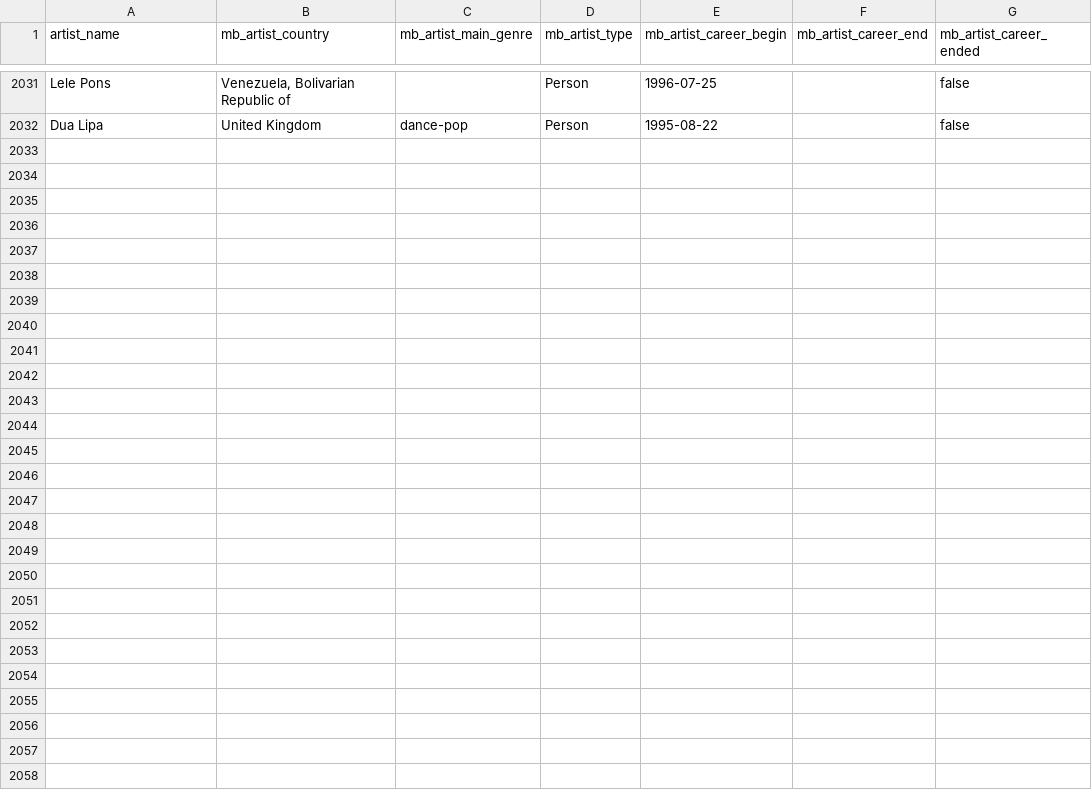
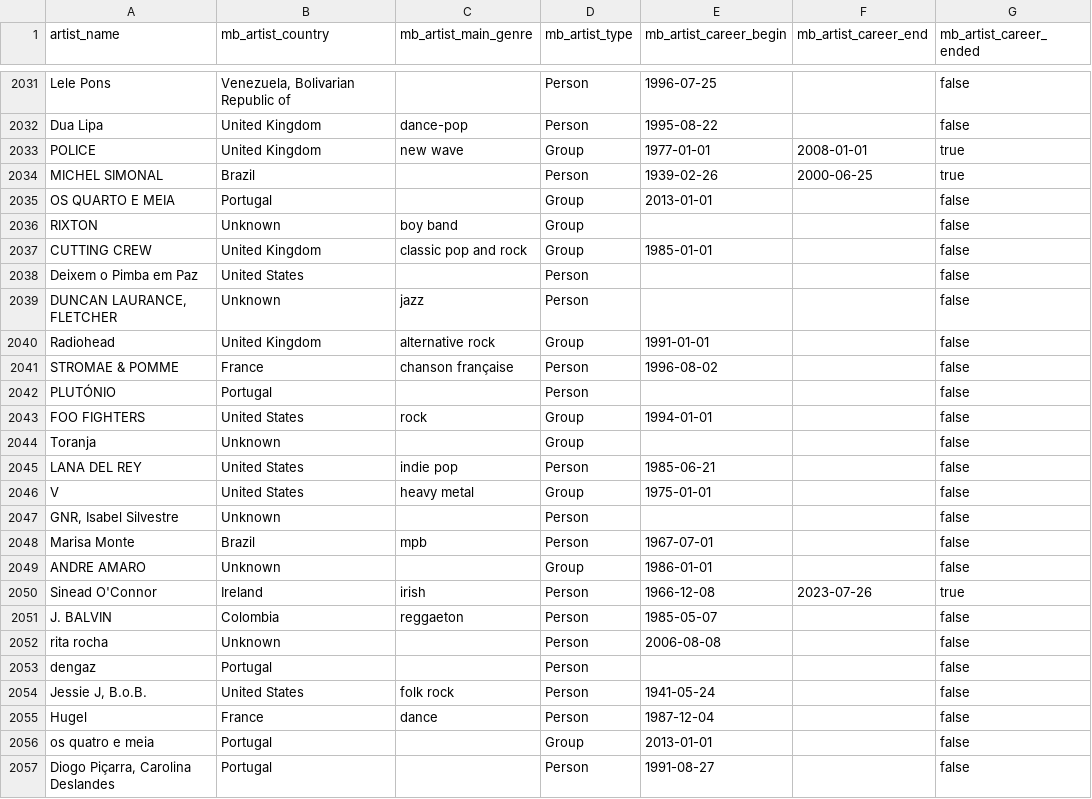
Before and after one commit to Tyainss/portuguese-radio-analysis, a CSV file: extract_folder/musicbrainz_info_extract.csv, drawn as a sheet; only a part is shown, gaps mark what is left out.

```diff
--- a/extract_folder/musicbrainz_info_extract.csv
+++ b/extract_folder/musicbrainz_info_extract.csv
@@ -2032 +2032,26 @@ Lele Pons ,"Venezuela, Bolivarian Republic of","",Person,1996-07-25,,false
 Dua Lipa ,United Kingdom,dance-pop,Person,1995-08-22,,false
+POLICE,United Kingdom,new wave,Group,1977-01-01,2008-01-01,true
+MICHEL SIMONAL,Brazil,"",Person,1939-02-26,2000-06-25,true
+OS QUARTO E MEIA,Portugal,"",Group,2013-01-01,,false
+RIXTON,Unknown,boy band,Group,,,false
+CUTTING CREW,United Kingdom,classic pop and rock,Group,1985-01-01,,false
+Deixem o Pimba em Paz,United States,"",Person,,,false
+"DUNCAN LAURANCE, FLETCHER",Unknown,jazz,Person,,,false
+Radiohead,United Kingdom,alternative rock,Group,1991-01-01,,false
+STROMAE & POMME,France,chanson française,Person,1996-08-02,,false
+PLUTÓNIO,Portugal,"",Person,,,false
+FOO FIGHTERS,United States,rock,Group,1994-01-01,,false
+Toranja,Unknown,"",Group,,,false
+LANA DEL REY,United States,indie pop,Person,1985-06-21,,false
+V,United States,heavy metal,Group,1975-01-01,,false
+"GNR, Isabel Silvestre",Unknown,"",Person,,,false
+Marisa Monte,Brazil,mpb,Person,1967-07-01,,false
+ANDRE AMARO,Unknown,"",Group,1986-01-01,,false
+Sinead O'Connor,Ireland,irish,Person,1966-12-08,2023-07-26,true
+J. BALVIN,Colombia,reggaeton,Person,1985-05-07,,false
+rita rocha,Unknown,"",Person,2006-08-08,,false
+dengaz,Portugal,"",Person,,,false
+"Jessie J, B.o.B.",United States,folk rock,Person,1941-05-24,,false
+Hugel ,France,dance,Person,1987-12-04,,false
+os quatro e meia,Portugal,"",Group,2013-01-01,,false
+"Diogo Piçarra, Carolina Deslandes",Portugal,"",Person,1991-08-27,,false
```
Also changed, not shown: extract_folder/spotify_info_extract.csv, extract_folder/wikipedia_info_extract.csv, 7 other files.
